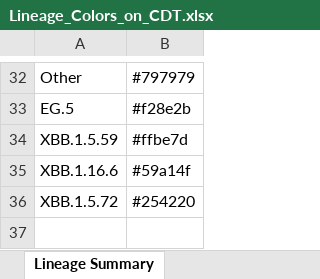
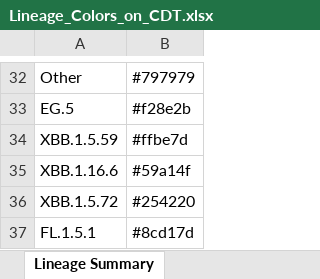
Before and after one commit to osr1-cdc/curly-lamp, an Excel workbook: Lineage_Colors_on_CDT.xlsx, sheet Lineage Summary, drawn as a sheet; only a part is shown, gaps mark what is left out; values as stored, in another font and other column widths than the file's, no borders; the diff names each change by its address in the sheet, - before the commit and + after, or states it on an @@ line.

Commit message:
Production runs: 2023-08-08, The parent lineage colors has been updated

```diff
--- a/Lineage_Colors_on_CDT.xlsx (sheet Lineage Summary)
+++ b/Lineage_Colors_on_CDT.xlsx (sheet Lineage Summary)
+row 37: FL.1.5.1 | #8cd17d
```
